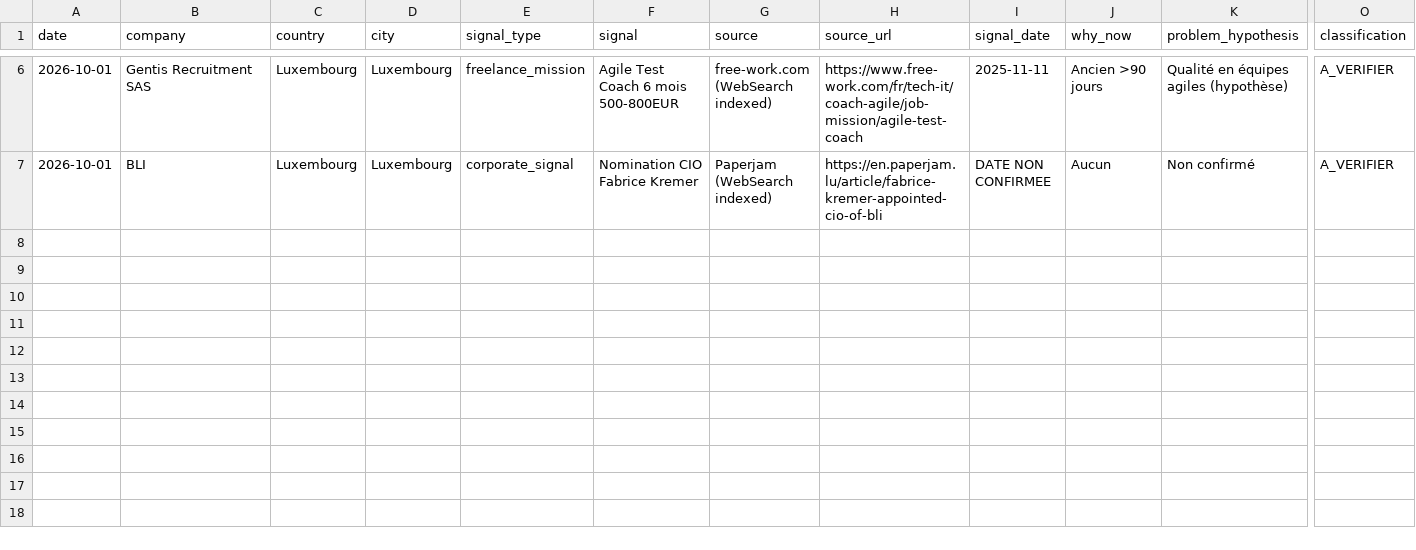
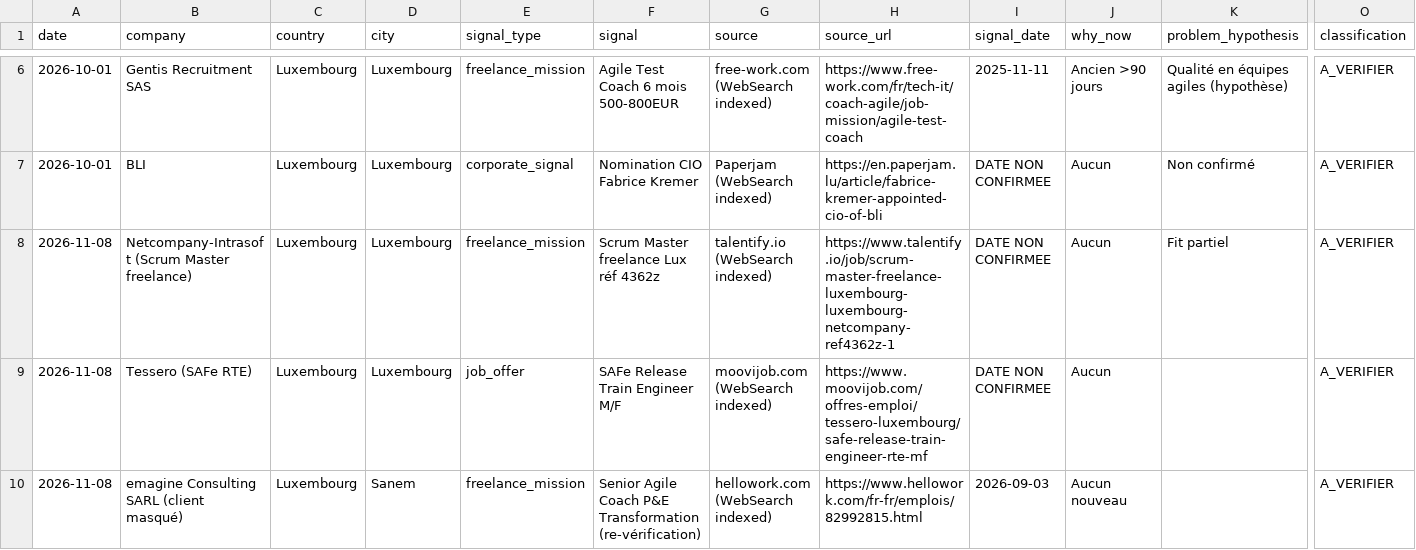
Before and after one commit to salimgomri/aigileBusinessHunter, a CSV file: prospects-history.csv, drawn as a sheet; only a part is shown, gaps mark what is left out; rows hold the shown columns only; the diff names each change by its address in the sheet, - before the commit and + after, or states it on an @@ line.

```diff
--- a/prospects-history.csv
+++ b/prospects-history.csv
+row 8: 2026-11-08 | Netcompany-Intrasoft (Scrum Master freelance) | Luxembourg | Luxembourg | freelance_mission | Scrum Master freelance Lux réf 4362z | talentify.io (WebSearch indexed) | https://www.talentify.io/job/scrum-master-freelance-luxembourg-luxembourg-netcompany-ref4362z-1 | DATE NON CONFIRMEE | Aucun | Fit partiel | A_VERIFIER
+row 9: 2026-11-08 | Tessero (SAFe RTE) | Luxembourg | Luxembourg | job_offer | SAFe Release Train Engineer M/F | moovijob.com (WebSearch indexed) | https://www.moovijob.com/offres-emploi/tessero-luxembourg/safe-release-train-engineer-rte-mf | DATE NON CONFIRMEE | Aucun |  | A_VERIFIER
+row 10: 2026-11-08 | emagine Consulting SARL (client masqué) | Luxembourg | Sanem | freelance_mission | Senior Agile Coach P&E Transformation (re-vérification) | hellowork.com (WebSearch indexed) | https://www.hellowork.com/fr-fr/emplois/82992815.html | 2026-09-03 | Aucun nouveau |  | A_VERIFIER
```
Also changed, not shown: 1 other file.
